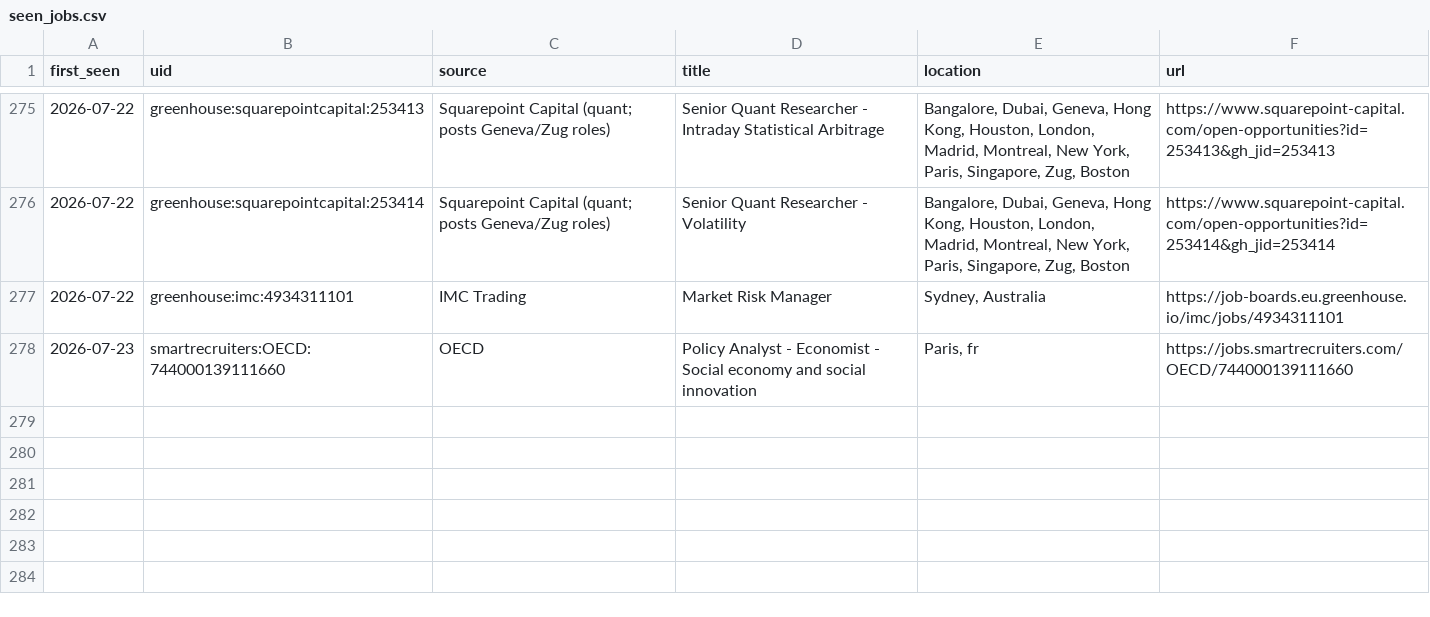
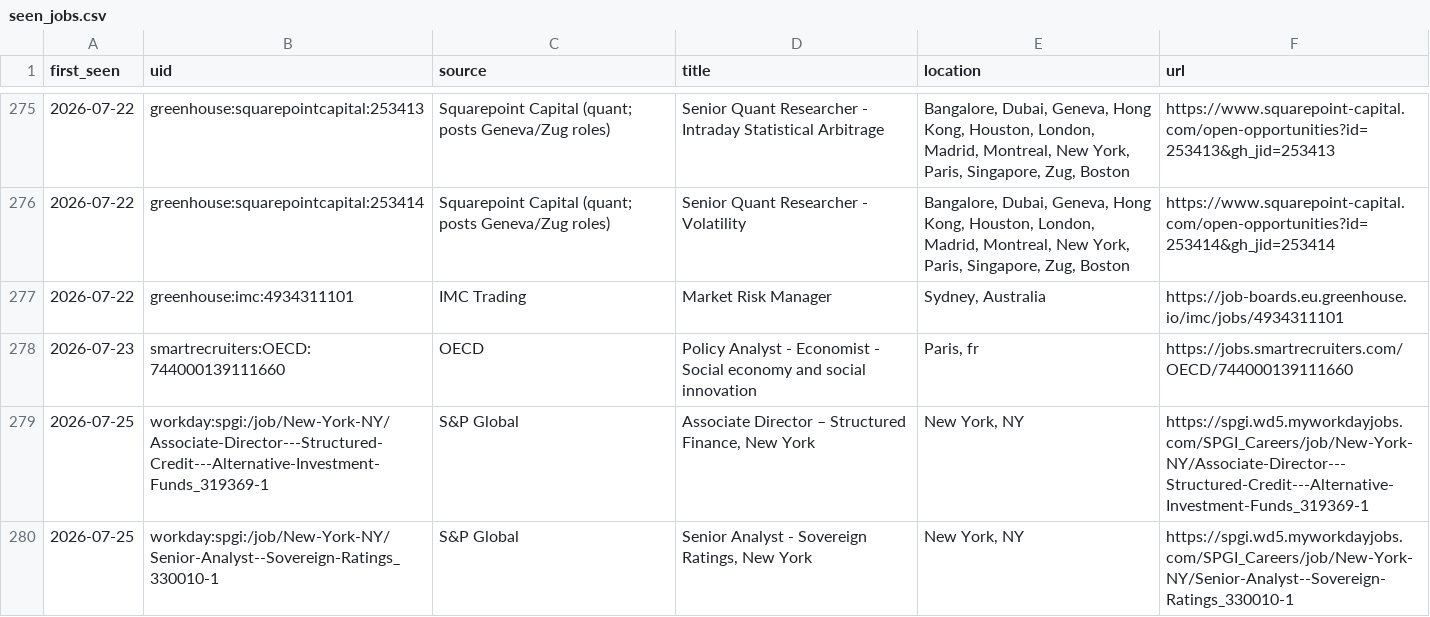
Before and after one commit to giovanniborraccia/job-radar, a CSV file: seen_jobs.csv, drawn as a sheet; only a part is shown, gaps mark what is left out.

```diff
--- a/seen_jobs.csv
+++ b/seen_jobs.csv
@@ -278 +278,3 @@ first_seen,uid,source,title,location,url
 2026-07-23,smartrecruiters:OECD:744000139111660,OECD,Policy Analyst - Economist - Social economy and social innovation ,"Paris, fr",https://jobs.smartrecruiters.com/OECD/744000139111660
+2026-07-25,workday:spgi:/job/New-York-NY/Associate-Director---Structured-Credit---Alternative-Investment-Funds_319369-1,S&P Global,"Associate Director – Structured Finance, New York","New York, NY",https://spgi.wd5.myworkdayjobs.com/SPGI_Careers/job/New-York-NY/Associate-Director---Structured-Credit---Alternative-Investment-Funds_319369-1
+2026-07-25,workday:spgi:/job/New-York-NY/Senior-Analyst--Sovereign-Ratings_330010-1,S&P Global,"Senior Analyst - Sovereign Ratings, New York","New York, NY",https://spgi.wd5.myworkdayjobs.com/SPGI_Careers/job/New-York-NY/Senior-Analyst--Sovereign-Ratings_330010-1
```
Also changed, not shown: 1 other file.
